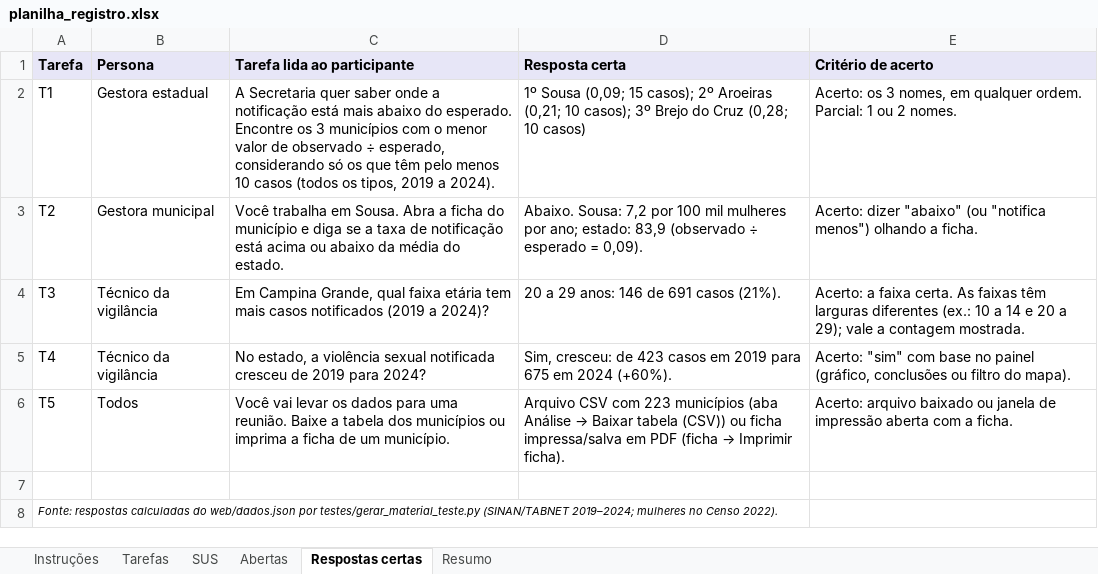
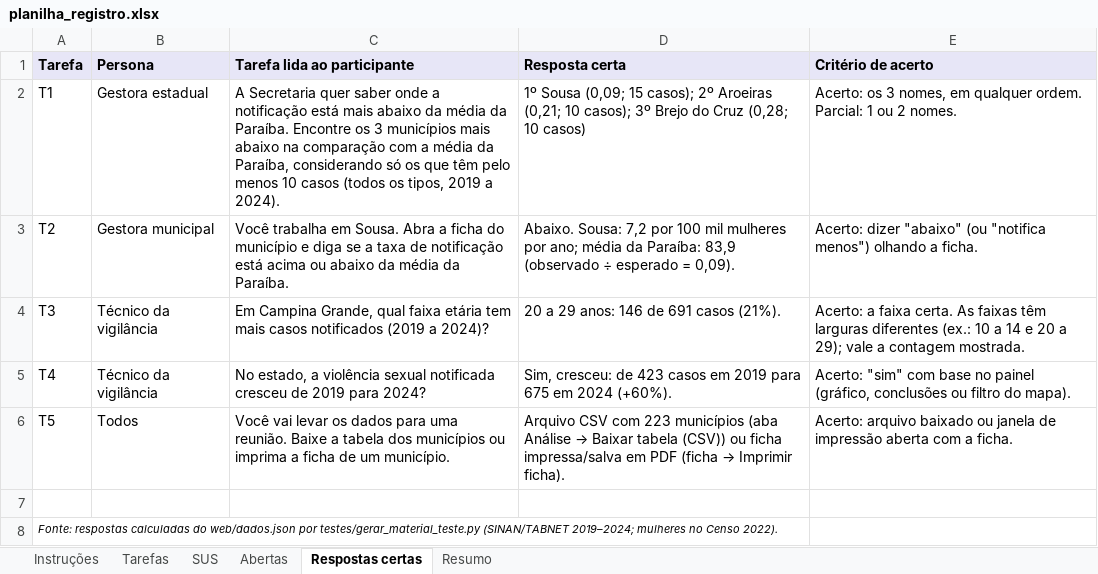
Before and after one commit to AnaCAmim/TCC, an Excel workbook: docs/teste_usuarios/planilha_registro.xlsx, sheet Respostas certas, drawn as a sheet; values as stored, in another font and other column widths than the file's, no borders; the diff names each change by its address in the sheet, - before the commit and + after, or states it on an @@ line.

```diff
--- a/docs/teste_usuarios/planilha_registro.xlsx (sheet Respostas certas)
+++ b/docs/teste_usuarios/planilha_registro.xlsx (sheet Respostas certas)
-C2 (Tarefa lida ao participante): …mais abaixo do esperado. Encontre os 3 municípios com o menor valor de observado ÷ esperado, considerando só…
+C2 (Tarefa lida ao participante): …mais abaixo da média da Paraíba. Encontre os 3 municípios mais abaixo na comparação com a média da Paraíba, considerando só…
-C3 (Tarefa lida ao participante): …da média do estado.
+C3 (Tarefa lida ao participante): …da média da Paraíba.
-D3 (Resposta certa): …por ano; estado: 83,9 (observado…
+D3 (Resposta certa): …por ano; média da Paraíba: 83,9 (observado…
```
Also changed, not shown: sheet Instruções, 5 other files.
